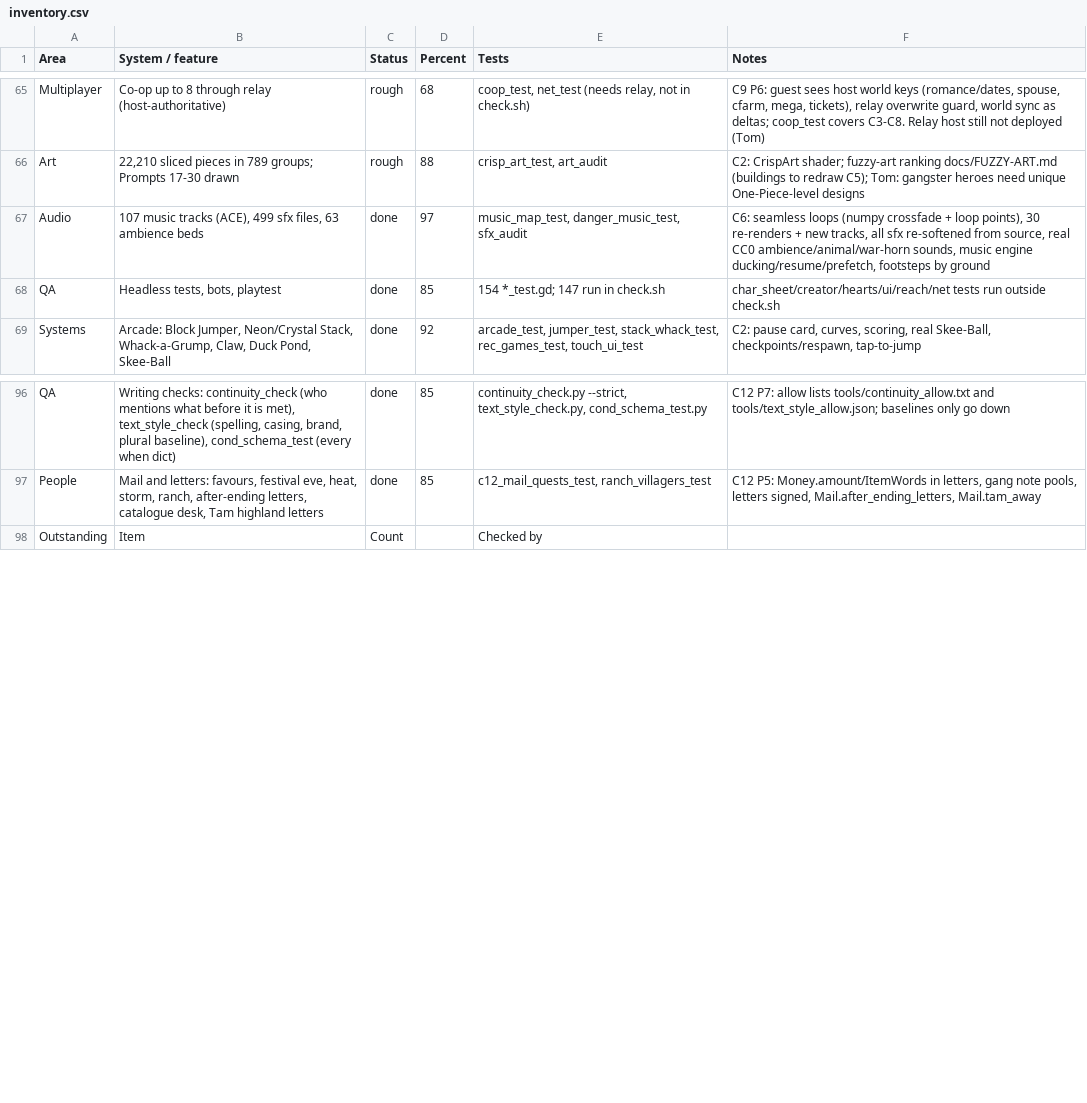
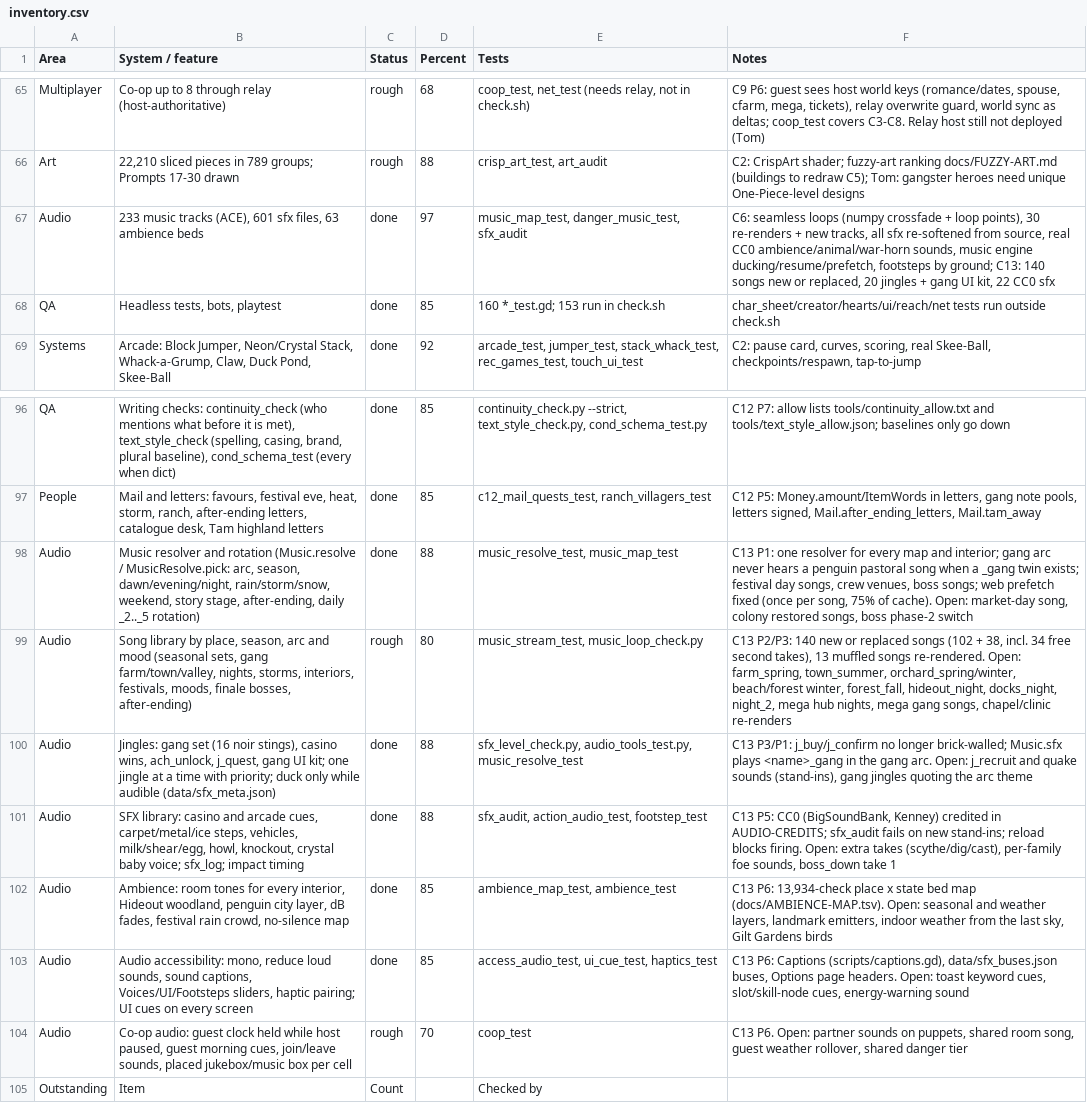
Before and after one commit to Excivious27/Dreams, a CSV file: docs/inventory.csv, drawn as a sheet; only a part is shown, gaps mark what is left out.

```diff
--- a/docs/inventory.csv
+++ b/docs/inventory.csv
@@ -66,4 +66,4 @@ Multiplayer,Co-op up to 8 through relay (host-authoritative),rough,68,"coop_test
 Art,"22,210 sliced pieces in 789 groups; Prompts 17-30 drawn",rough,88,"crisp_art_test, art_audit",C2: CrispArt shader; fuzzy-art ranking docs/FUZZY-ART.md (buildings to redraw C5); Tom: gangster heroes need unique One-Piece-level designs
-Audio,"107 music tracks (ACE), 499 sfx files, 63 ambience beds",done,97,"music_map_test, danger_music_test, sfx_audit","C6: seamless loops (numpy crossfade + loop points), 30 re-renders + new tracks, all sfx re-softened from source, real CC0 ambience/animal/war-horn sounds, music engine ducking/resume/prefetch, footsteps by ground"
-QA,"Headless tests, bots, playtest",done,85,154 *_test.gd; 147 run in check.sh,char_sheet/creator/hearts/ui/reach/net tests run outside check.sh
+Audio,"233 music tracks (ACE), 601 sfx files, 63 ambience beds",done,97,"music_map_test, danger_music_test, sfx_audit","C6: seamless loops (numpy crossfade + loop points), 30 re-renders + new tracks, all sfx re-softened from source, real CC0 ambience/animal/war-horn sounds, music engine ducking/resume/prefetch, footsteps by ground; C13: 140 songs new or replaced, 20 jingles + gang UI kit, 22 CC0 sfx"
+QA,"Headless tests, bots, playtest",done,85,160 *_test.gd; 153 run in check.sh,char_sheet/creator/hearts/ui/reach/net tests run outside check.sh
 Systems,"Arcade: Block Jumper, Neon/Crystal Stack, Whack-a-Grump, Claw, Duck Pond, Skee-Ball",done,92,"arcade_test, jumper_test, stack_whack_test, rec_games_test, touch_ui_test","C2: pause card, curves, scoring, real Skee-Ball, checkpoints/respawn, tap-to-jump"
@@ -97,2 +97,9 @@ QA,"Writing checks: continuity_check (who mentions what before it is met), text_
 People,"Mail and letters: favours, festival eve, heat, storm, ranch, after-ending letters, catalogue desk, Tam highland letters",done,85,"c12_mail_quests_test, ranch_villagers_test","C12 P5: Money.amount/ItemWords in letters, gang note pools, letters signed, Mail.after_ending_letters, Mail.tam_away"
+Audio,"Music resolver and rotation (Music.resolve / MusicResolve.pick: arc, season, dawn/evening/night, rain/storm/snow, weekend, story stage, after-ending, daily _2.._5 rotation)",done,88,"music_resolve_test, music_map_test","C13 P1: one resolver for every map and interior; gang arc never hears a penguin pastoral song when a _gang twin exists; festival day songs, crew venues, boss songs; web prefetch fixed (once per song, 75% of cache). Open: market-day song, colony restored songs, boss phase-2 switch"
+Audio,"Song library by place, season, arc and mood (seasonal sets, gang farm/town/valley, nights, storms, interiors, festivals, moods, finale bosses, after-ending)",rough,80,"music_stream_test, music_loop_check.py","C13 P2/P3: 140 new or replaced songs (102 + 38, incl. 34 free second takes), 13 muffled songs re-rendered. Open: farm_spring, town_summer, orchard_spring/winter, beach/forest winter, forest_fall, hideout_night, docks_night, night_2, mega hub nights, mega gang songs, chapel/clinic re-renders"
+Audio,"Jingles: gang set (16 noir stings), casino wins, ach_unlock, j_quest, gang UI kit; one jingle at a time with priority; duck only while audible (data/sfx_meta.json)",done,88,"sfx_level_check.py, audio_tools_test.py, music_resolve_test","C13 P3/P1: j_buy/j_confirm no longer brick-walled; Music.sfx plays <name>_gang in the gang arc. Open: j_recruit and quake sounds (stand-ins), gang jingles quoting the arc theme"
+Audio,"SFX library: casino and arcade cues, carpet/metal/ice steps, vehicles, milk/shear/egg, howl, knockout, crystal baby voice; sfx_log; impact timing",done,88,"sfx_audit, action_audio_test, footstep_test","C13 P5: CC0 (BigSoundBank, Kenney) credited in AUDIO-CREDITS; sfx_audit fails on new stand-ins; reload blocks firing. Open: extra takes (scythe/dig/cast), per-family foe sounds, boss_down take 1"
+Audio,"Ambience: room tones for every interior, Hideout woodland, penguin city layer, dB fades, festival rain crowd, no-silence map",done,85,"ambience_map_test, ambience_test","C13 P6: 13,934-check place x state bed map (docs/AMBIENCE-MAP.tsv). Open: seasonal and weather layers, landmark emitters, indoor weather from the last sky, Gilt Gardens birds"
+Audio,"Audio accessibility: mono, reduce loud sounds, sound captions, Voices/UI/Footsteps sliders, haptic pairing; UI cues on every screen",done,85,"access_audio_test, ui_cue_test, haptics_test","C13 P6: Captions (scripts/captions.gd), data/sfx_buses.json buses, Options page headers. Open: toast keyword cues, slot/skill-node cues, energy-warning sound"
+Audio,"Co-op audio: guest clock held while host paused, guest morning cues, join/leave sounds, placed jukebox/music box per cell",rough,70,coop_test,"C13 P6. Open: partner sounds on puppets, shared room song, guest weather rollover, shared danger tier"
 Outstanding,Item,Count,,Checked by,
```
Also changed, not shown: 7 other files.
